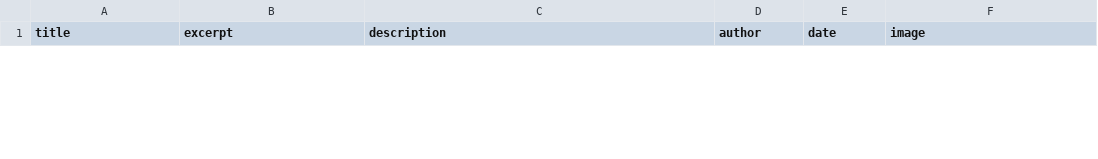
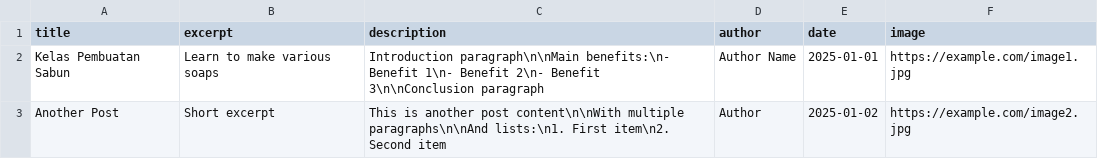
Before and after one commit to bandarlaundry/bandarlaundry.github.io, a CSV file: product/blog_data.csv, drawn as a sheet; only a part is shown; the diff covers the shown part only.

Commit message:
Update blog_data.csv

```diff
--- a/product/blog_data.csv
+++ b/product/blog_data.csv
@@ -3,0 +2,2 @@ title,excerpt,description,author,date,image
+"Kelas Pembuatan Sabun","Learn to make various soaps","Introduction paragraph\n\nMain benefits:\n- Benefit 1\n- Benefit 2\n- Benefit 3\n\nConclusion paragraph","Author Name","2025-01-01","https://example.com/image1.jpg"
+"Another Post","Short excerpt","This is another post content\n\nWith multiple paragraphs\n\nAnd lists:\n1. First item\n2. Second item","Author","2025-01-02","https://example.com/image2.jpg"
```
Also changed, not shown: 2 removed rows elsewhere in this file.
